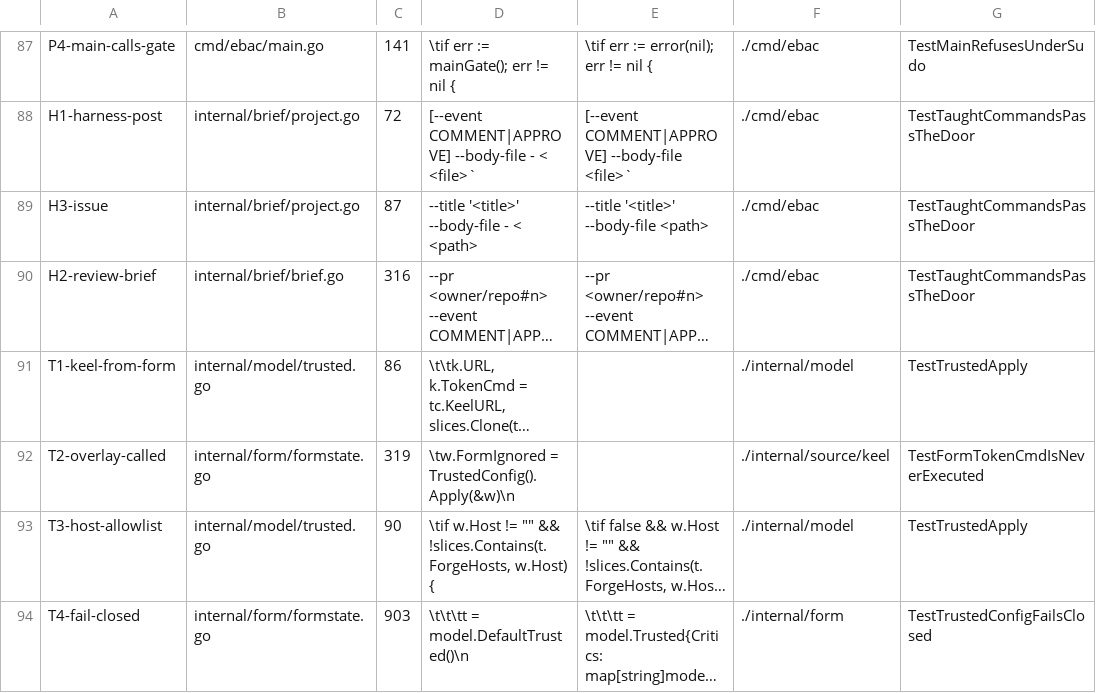
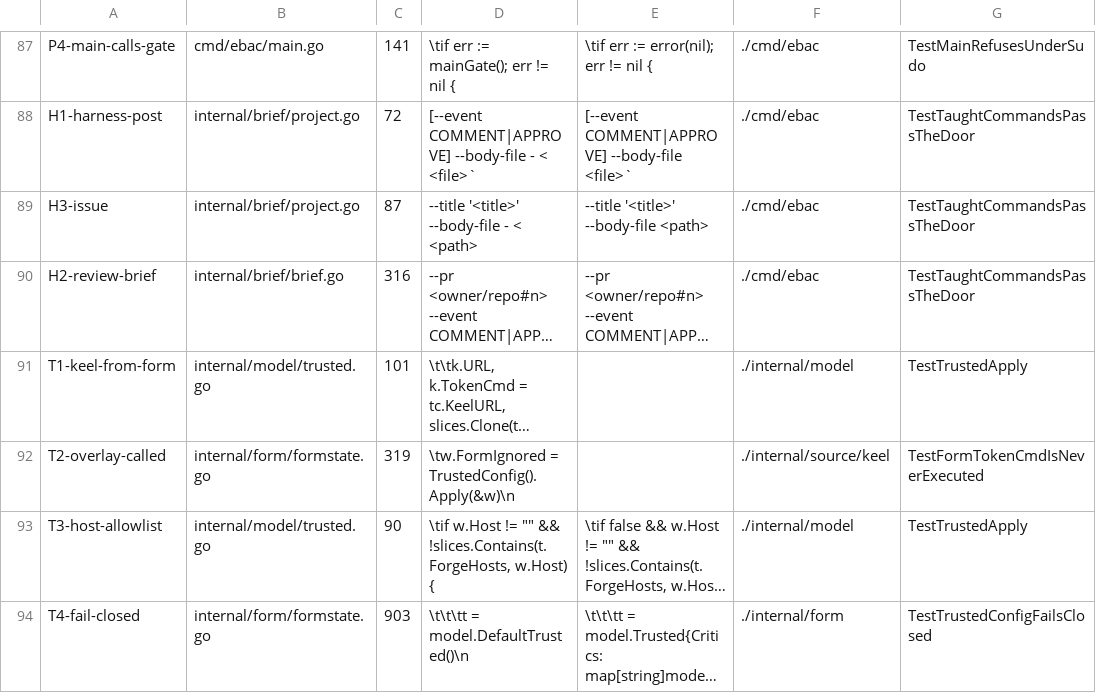
Before and after one commit to jack-work/ebac, a TSV file: scripts/mutants-ebacd.tsv, drawn as a sheet; only a part is shown, gaps mark what is left out; long unchanged cells end in …; the diff names each change by its address in the sheet, - before the commit and + after, or states it on an @@ line.

Commit message:
mutants: line numbers after rebase onto 792182d

```diff
--- a/scripts/mutants-ebacd.tsv
+++ b/scripts/mutants-ebacd.tsv
-C91: 86
+C91: 101
```
